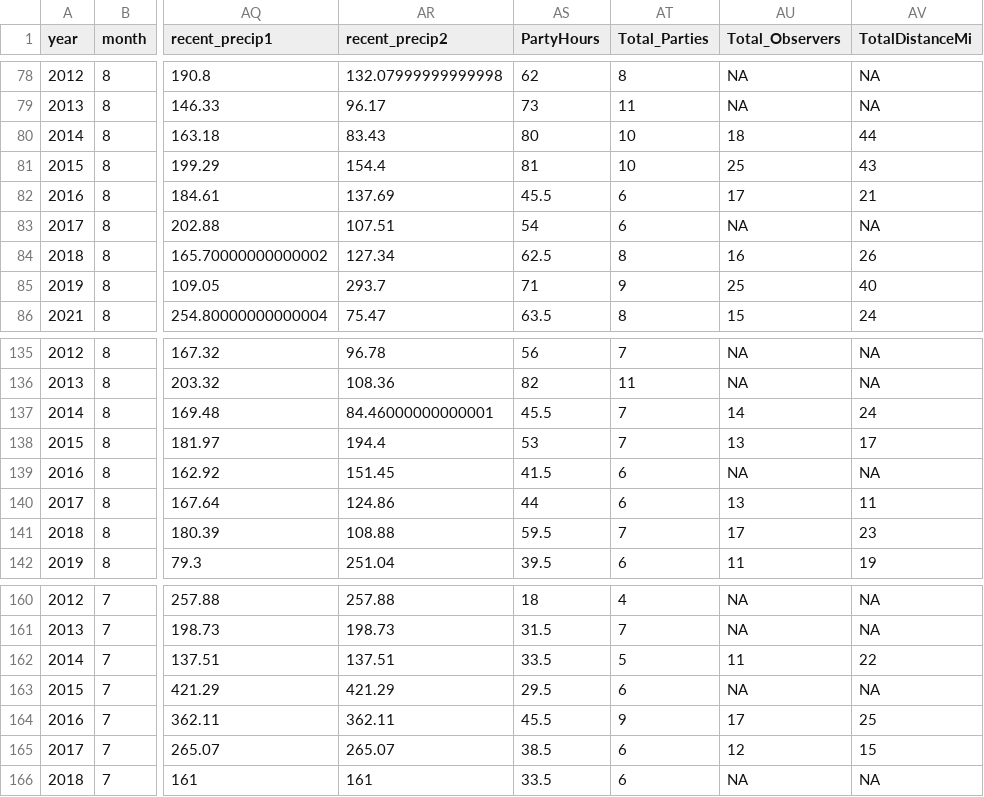
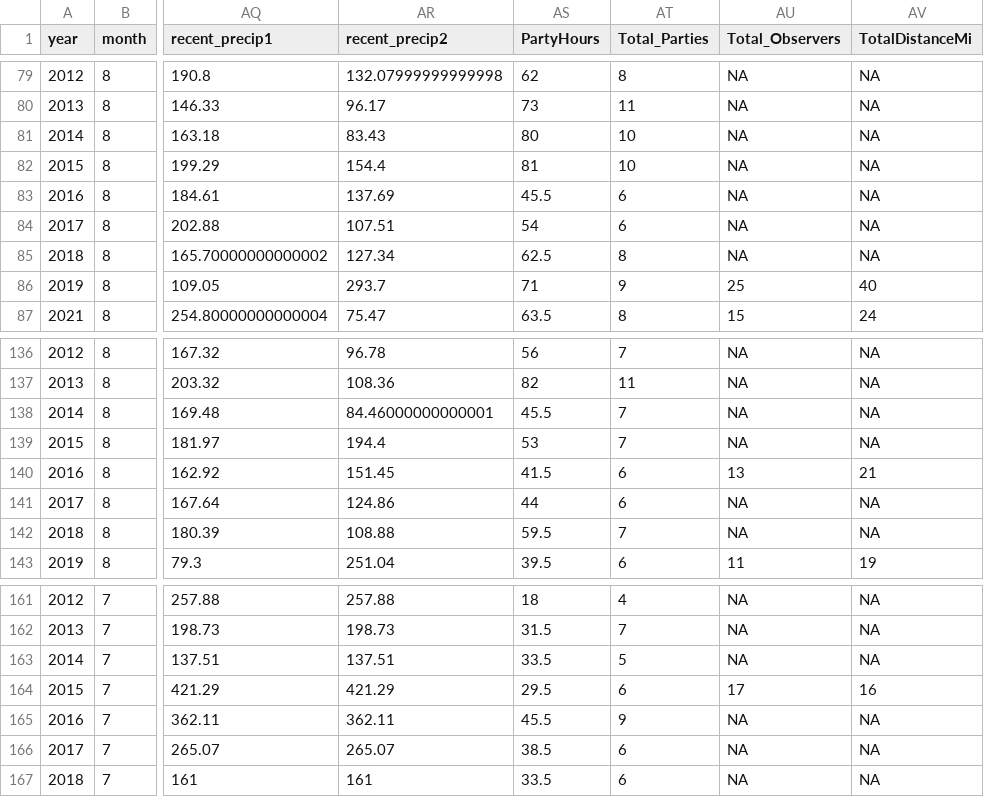
Before and after one commit to Big-Biodiversity-Collaborative/AZNABA, a CSV file: data/Fall_Analysis.csv, drawn as a sheet; only a part is shown, gaps mark what is left out; addresses are those after the commit; the diff covers the shown part only; the diff names each change by its address in the sheet, - before the commit and + after, or states it on an @@ line.

Commit message:
updated with new proper data

```diff
--- a/data/Fall_Analysis.csv
+++ b/data/Fall_Analysis.csv
-AU81 (Total_Observers): 18
+AU81 (Total_Observers): NA
-AV81 (TotalDistanceMi): 44
+AV81 (TotalDistanceMi): NA
-AU82 (Total_Observers): 25
+AU82 (Total_Observers): NA
-AV82 (TotalDistanceMi): 43
+AV82 (TotalDistanceMi): NA
-AU83 (Total_Observers): 17
+AU83 (Total_Observers): NA
-AV83 (TotalDistanceMi): 21
+AV83 (TotalDistanceMi): NA
-AU85 (Total_Observers): 16
+AU85 (Total_Observers): NA
-AV85 (TotalDistanceMi): 26
+AV85 (TotalDistanceMi): NA
-AU138 (Total_Observers): 14
+AU138 (Total_Observers): NA
-AV138 (TotalDistanceMi): 24
+AV138 (TotalDistanceMi): NA
-AU139 (Total_Observers): 13
+AU139 (Total_Observers): NA
-AV139 (TotalDistanceMi): 17
+AV139 (TotalDistanceMi): NA
-AU140 (Total_Observers): NA
+AU140 (Total_Observers): 13
-AV140 (TotalDistanceMi): NA
+AV140 (TotalDistanceMi): 21
-AU141 (Total_Observers): 13
+AU141 (Total_Observers): NA
-AV141 (TotalDistanceMi): 11
+AV141 (TotalDistanceMi): NA
-AU142 (Total_Observers): 17
+AU142 (Total_Observers): NA
-AV142 (TotalDistanceMi): 23
+AV142 (TotalDistanceMi): NA
-AU163 (Total_Observers): 11
+AU163 (Total_Observers): NA
-AV163 (TotalDistanceMi): 22
+AV163 (TotalDistanceMi): NA
-AU164 (Total_Observers): NA
+AU164 (Total_Observers): 17
-AV164 (TotalDistanceMi): NA
+AV164 (TotalDistanceMi): 16
-AU165 (Total_Observers): 17
+AU165 (Total_Observers): NA
-AV165 (TotalDistanceMi): 25
+AV165 (TotalDistanceMi): NA
-AU166 (Total_Observers): 12
+AU166 (Total_Observers): NA
-AV166 (TotalDistanceMi): 15
+AV166 (TotalDistanceMi): NA
```
Also changed, not shown: 1 added row and 36 edited cells elsewhere in this file, data/Butterfly_Analysis.csv, data/Spring_Analysis.csv, 3 other files.
